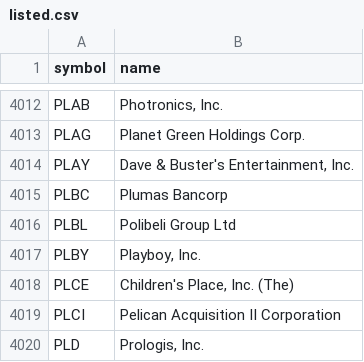
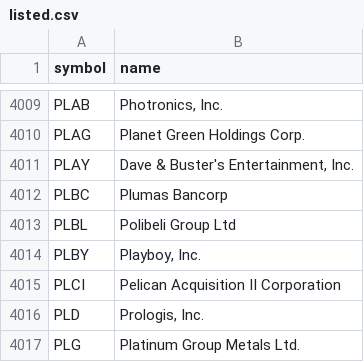
Before and after one commit to danreed001-droid/NIBII, a CSV file: data/listed.csv, drawn as a sheet; only a part is shown, gaps mark what is left out; the shorter side is filled out with more unchanged rows; the diff covers the shown part only.

```diff
--- a/data/listed.csv
+++ b/data/listed.csv
@@ -4017,3 +4014,2 @@ PLBL,Polibeli Group Ltd
 PLBY,"Playboy, Inc."
-PLCE,"Children's Place, Inc. (The)"
 PLCI,Pelican Acquisition II Corporation
```
Also changed, not shown: 1 added row and 4 removed rows elsewhere in this file, data/industries_all.csv, 14 other files.
